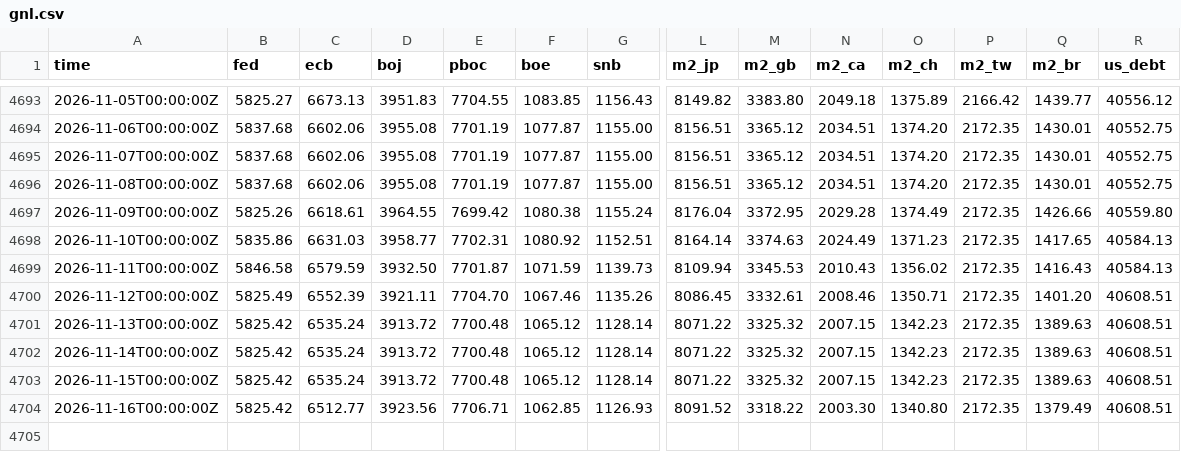
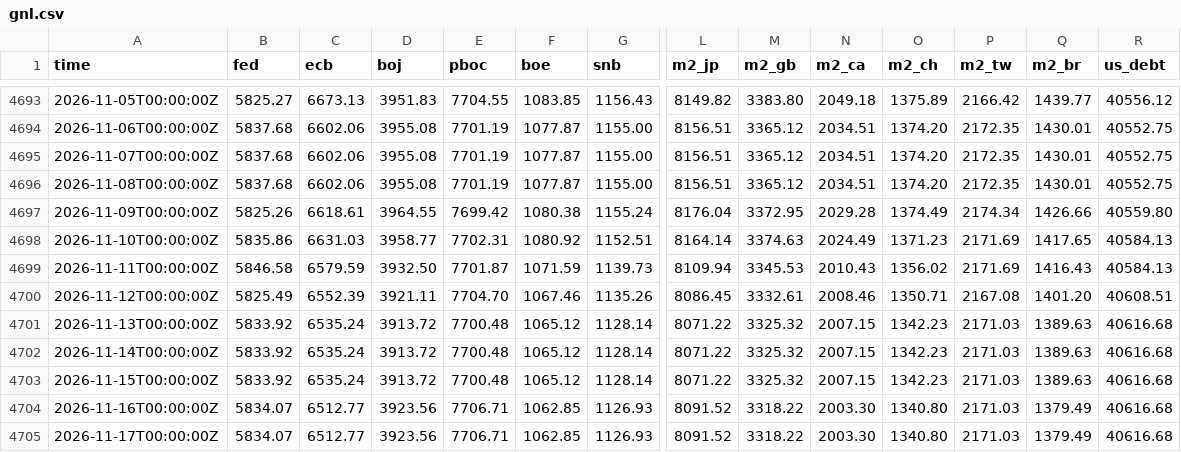
Before and after one commit to GnocchisCrypto/gnl-liquidity-data, a CSV file: gnl.csv, drawn as a sheet; only a part is shown, gaps mark what is left out; rows hold the shown columns only; the diff names each change by its address in the sheet, - before the commit and + after, or states it on an @@ line.

```diff
--- a/gnl.csv
+++ b/gnl.csv
-P4697 (m2_tw): 2172.35
+P4697 (m2_tw): 2174.34
-P4698:P4699 (m2_tw): 2172.35
+P4698:P4699 (m2_tw): 2171.69
-P4700 (m2_tw): 2172.35
+P4700 (m2_tw): 2167.08
-B4701:B4703 (fed): 5825.42
+B4701:B4703 (fed): 5833.92
-P4701:P4704 (m2_tw): 2172.35
+P4701:P4704 (m2_tw): 2171.03
-R4701:R4704 (us_debt): 40608.51
+R4701:R4704 (us_debt): 40616.68
-B4704 (fed): 5825.42
+B4704 (fed): 5834.07
+row 4705: 2026-11-17T00:00:00Z | 5834.07 | 6512.77 | 3923.56 | 7706.71 | 1062.85 | 1126.93 | 8091.52 | 3318.22 | 2003.30 | 1340.80 | 2171.03 | 1379.49 | 40616.68
```
Also changed, not shown: 1 other file.
